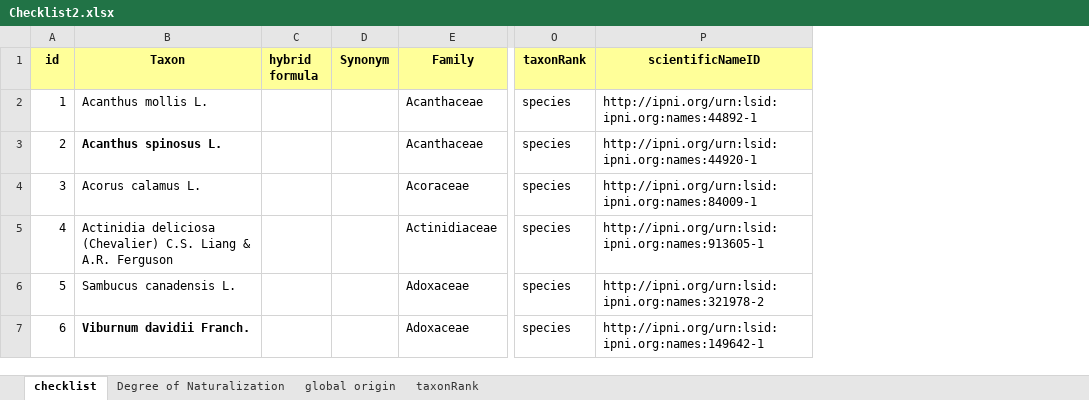
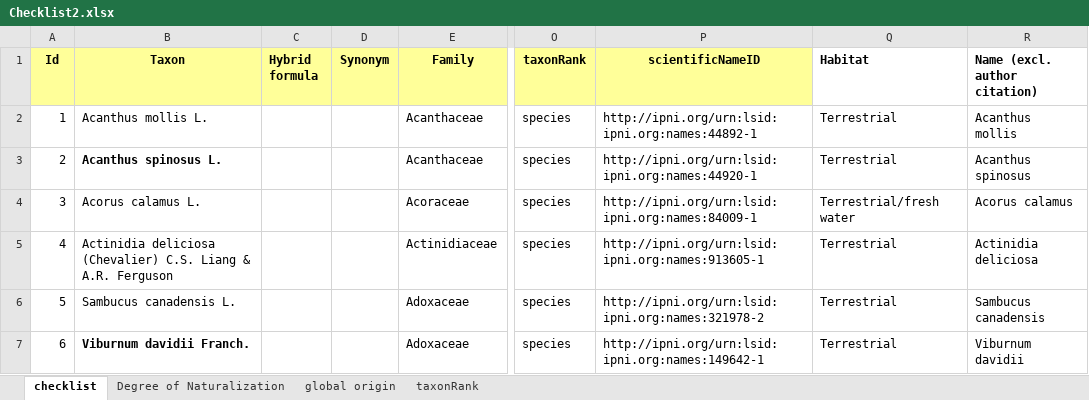
Before and after one commit to trias-project/alien-plants-belgium, an Excel workbook: data/raw/Checklist2.xlsx, sheet checklist, drawn as a sheet; only a part is shown, gaps mark what is left out; values as stored, in another font and other column widths than the file's, no borders; the diff covers the shown part only; the diff names each change by its address in the sheet, - before the commit and + after, or states it on an @@ line.

Commit message:
Add species profile information in raw data file

```diff
--- a/data/raw/Checklist2.xlsx (sheet checklist)
+++ b/data/raw/Checklist2.xlsx (sheet checklist)
+column Q (Habitat), rows 2-7: Terrestrial | Terrestrial | Terrestrial/fresh water | Terrestrial | Terrestrial | Terrestrial
+column R (Name (excl. author citation)), rows 2-7: Acanthus mollis | Acanthus spinosus | Acorus calamus | Actinidia deliciosa | Sambucus canadensis | Viburnum davidii
@@ column A (Id) renumbered from row 1 down @@
-C1: hybrid formula
+C1: Hybrid formula
```
Also changed, not shown: 3 added rows, 10 edited cells and cell formats elsewhere in this sheet.
